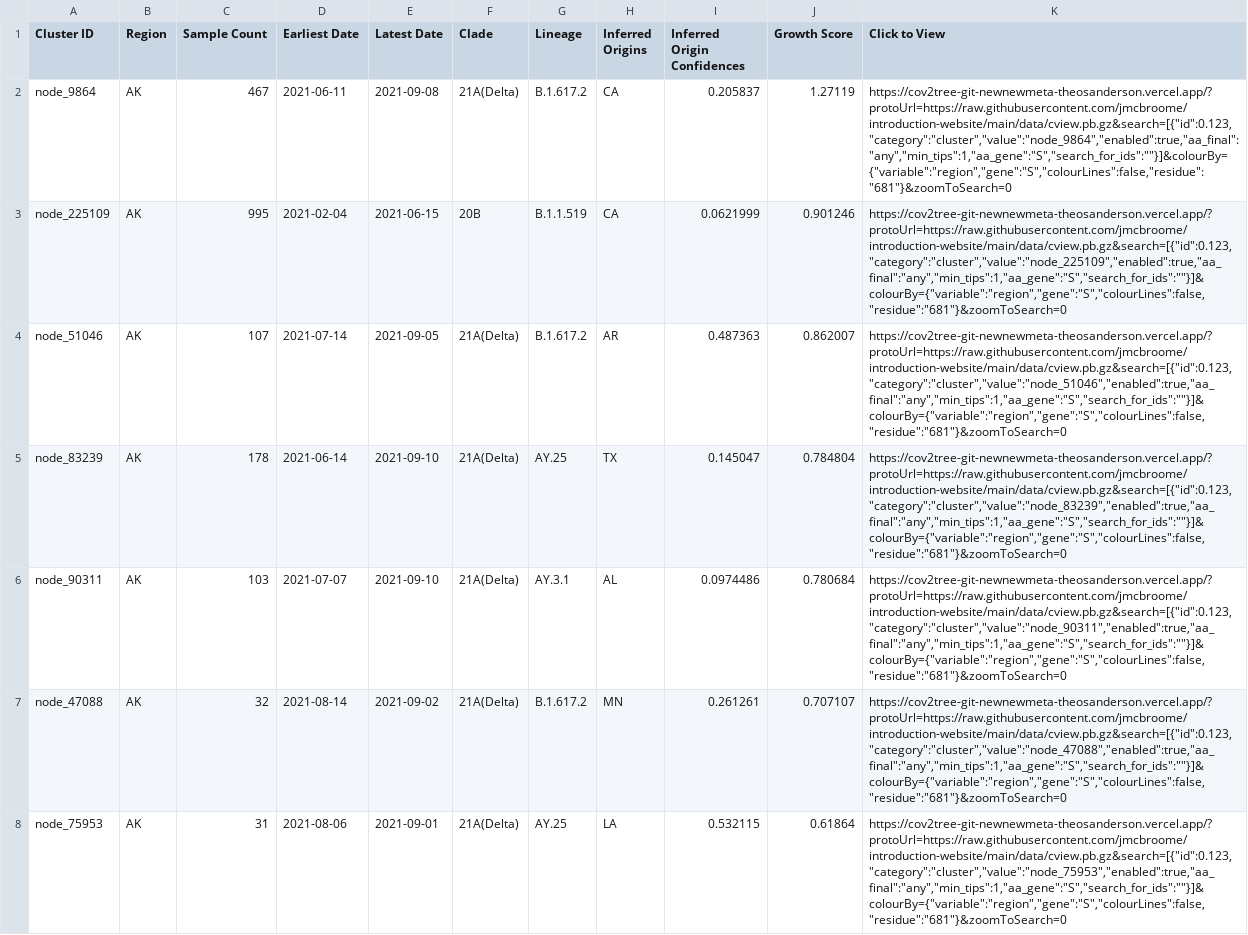
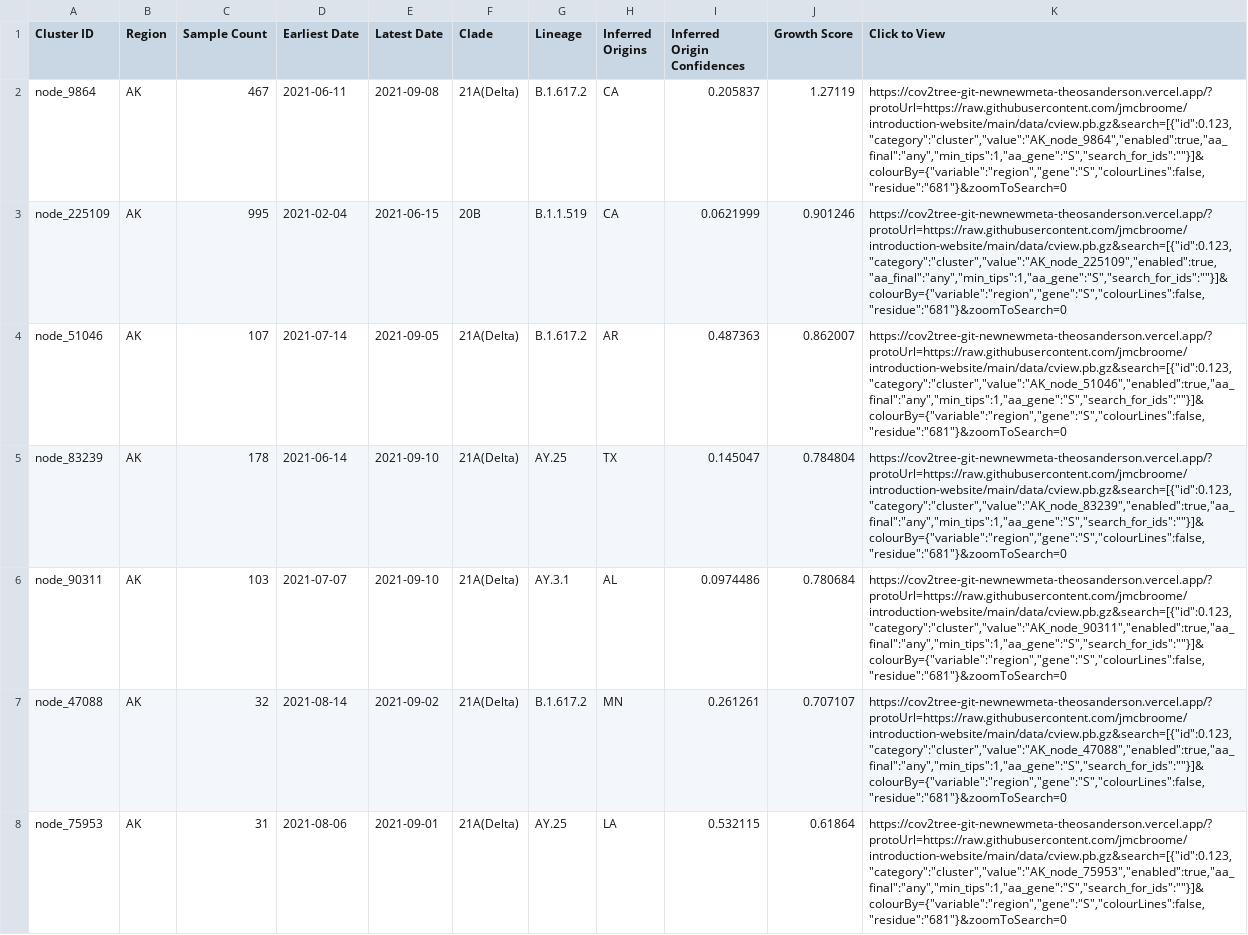
Before and after one commit to jmcbroome/introduction-website, a TSV file: data/display_tables/Alaska_topclusters.tsv, drawn as a sheet; only a part is shown; the diff covers the shown part only; the diff names each change by its address in the sheet, - before the commit and + after, or states it on an @@ line.

```diff
--- a/data/display_tables/Alaska_topclusters.tsv
+++ b/data/display_tables/Alaska_topclusters.tsv
-K2 (Click to View): https://cov2tree-git-newnewmeta-theosanderson.vercel.app/?protoUrl=https://raw.githubusercontent.com/jmcbroome/introduction-website/main/data/cview.pb.gz&search=[{"id":0.123,"category":"cluster","value":"node_9864","enabled":true,"aa_final":"any","min_tips":1,"aa_gene":"S","search_for_ids":""}]&colourBy={"variable":"region","gene":"S","colourLines":false,"residue":"681"}&zoomToSearch=0
+K2 (Click to View): https://cov2tree-git-newnewmeta-theosanderson.vercel.app/?protoUrl=https://raw.githubusercontent.com/jmcbroome/introduction-website/main/data/cview.pb.gz&search=[{"id":0.123,"category":"cluster","value":"AK_node_9864","enabled":true,"aa_final":"any","min_tips":1,"aa_gene":"S","search_for_ids":""}]&colourBy={"variable":"region","gene":"S","colourLines":false,"residue":"681"}&zoomToSearch=0
-K3 (Click to View): https://cov2tree-git-newnewmeta-theosanderson.vercel.app/?protoUrl=https://raw.githubusercontent.com/jmcbroome/introduction-website/main/data/cview.pb.gz&search=[{"id":0.123,"category":"cluster","value":"node_225109","enabled":true,"aa_final":"any","min_tips":1,"aa_gene":"S","search_for_ids":""}]&colourBy={"variable":"region","gene":"S","colourLines":false,"residue":"681"}&zoomToSearch=0
+K3 (Click to View): https://cov2tree-git-newnewmeta-theosanderson.vercel.app/?protoUrl=https://raw.githubusercontent.com/jmcbroome/introduction-website/main/data/cview.pb.gz&search=[{"id":0.123,"category":"cluster","value":"AK_node_225109","enabled":true,"aa_final":"any","min_tips":1,"aa_gene":"S","search_for_ids":""}]&colourBy={"variable":"region","gene":"S","colourLines":false,"residue":"681"}&zoomToSearch=0
-K4 (Click to View): https://cov2tree-git-newnewmeta-theosanderson.vercel.app/?protoUrl=https://raw.githubusercontent.com/jmcbroome/introduction-website/main/data/cview.pb.gz&search=[{"id":0.123,"category":"cluster","value":"node_51046","enabled":true,"aa_final":"any","min_tips":1,"aa_gene":"S","search_for_ids":""}]&colourBy={"variable":"region","gene":"S","colourLines":false,"residue":"681"}&zoomToSearch=0
+K4 (Click to View): https://cov2tree-git-newnewmeta-theosanderson.vercel.app/?protoUrl=https://raw.githubusercontent.com/jmcbroome/introduction-website/main/data/cview.pb.gz&search=[{"id":0.123,"category":"cluster","value":"AK_node_51046","enabled":true,"aa_final":"any","min_tips":1,"aa_gene":"S","search_for_ids":""}]&colourBy={"variable":"region","gene":"S","colourLines":false,"residue":"681"}&zoomToSearch=0
-K5 (Click to View): https://cov2tree-git-newnewmeta-theosanderson.vercel.app/?protoUrl=https://raw.githubusercontent.com/jmcbroome/introduction-website/main/data/cview.pb.gz&search=[{"id":0.123,"category":"cluster","value":"node_83239","enabled":true,"aa_final":"any","min_tips":1,"aa_gene":"S","search_for_ids":""}]&colourBy={"variable":"region","gene":"S","colourLines":false,"residue":"681"}&zoomToSearch=0
+K5 (Click to View): https://cov2tree-git-newnewmeta-theosanderson.vercel.app/?protoUrl=https://raw.githubusercontent.com/jmcbroome/introduction-website/main/data/cview.pb.gz&search=[{"id":0.123,"category":"cluster","value":"AK_node_83239","enabled":true,"aa_final":"any","min_tips":1,"aa_gene":"S","search_for_ids":""}]&colourBy={"variable":"region","gene":"S","colourLines":false,"residue":"681"}&zoomToSearch=0
-K6 (Click to View): https://cov2tree-git-newnewmeta-theosanderson.vercel.app/?protoUrl=https://raw.githubusercontent.com/jmcbroome/introduction-website/main/data/cview.pb.gz&search=[{"id":0.123,"category":"cluster","value":"node_90311","enabled":true,"aa_final":"any","min_tips":1,"aa_gene":"S","search_for_ids":""}]&colourBy={"variable":"region","gene":"S","colourLines":false,"residue":"681"}&zoomToSearch=0
+K6 (Click to View): https://cov2tree-git-newnewmeta-theosanderson.vercel.app/?protoUrl=https://raw.githubusercontent.com/jmcbroome/introduction-website/main/data/cview.pb.gz&search=[{"id":0.123,"category":"cluster","value":"AK_node_90311","enabled":true,"aa_final":"any","min_tips":1,"aa_gene":"S","search_for_ids":""}]&colourBy={"variable":"region","gene":"S","colourLines":false,"residue":"681"}&zoomToSearch=0
-K7 (Click to View): https://cov2tree-git-newnewmeta-theosanderson.vercel.app/?protoUrl=https://raw.githubusercontent.com/jmcbroome/introduction-website/main/data/cview.pb.gz&search=[{"id":0.123,"category":"cluster","value":"node_47088","enabled":true,"aa_final":"any","min_tips":1,"aa_gene":"S","search_for_ids":""}]&colourBy={"variable":"region","gene":"S","colourLines":false,"residue":"681"}&zoomToSearch=0
+K7 (Click to View): https://cov2tree-git-newnewmeta-theosanderson.vercel.app/?protoUrl=https://raw.githubusercontent.com/jmcbroome/introduction-website/main/data/cview.pb.gz&search=[{"id":0.123,"category":"cluster","value":"AK_node_47088","enabled":true,"aa_final":"any","min_tips":1,"aa_gene":"S","search_for_ids":""}]&colourBy={"variable":"region","gene":"S","colourLines":false,"residue":"681"}&zoomToSearch=0
-K8 (Click to View): https://cov2tree-git-newnewmeta-theosanderson.vercel.app/?protoUrl=https://raw.githubusercontent.com/jmcbroome/introduction-website/main/data/cview.pb.gz&search=[{"id":0.123,"category":"cluster","value":"node_75953","enabled":true,"aa_final":"any","min_tips":1,"aa_gene":"S","search_for_ids":""}]&colourBy={"variable":"region","gene":"S","colourLines":false,"residue":"681"}&zoomToSearch=0
+K8 (Click to View): https://cov2tree-git-newnewmeta-theosanderson.vercel.app/?protoUrl=https://raw.githubusercontent.com/jmcbroome/introduction-website/main/data/cview.pb.gz&search=[{"id":0.123,"category":"cluster","value":"AK_node_75953","enabled":true,"aa_final":"any","min_tips":1,"aa_gene":"S","search_for_ids":""}]&colourBy={"variable":"region","gene":"S","colourLines":false,"residue":"681"}&zoomToSearch=0
```
Also changed, not shown: 93 edited cells elsewhere in this file, data/display_tables/Alabama_topclusters.tsv, data/display_tables/Arizona_topclusters.tsv, 51 other files.
